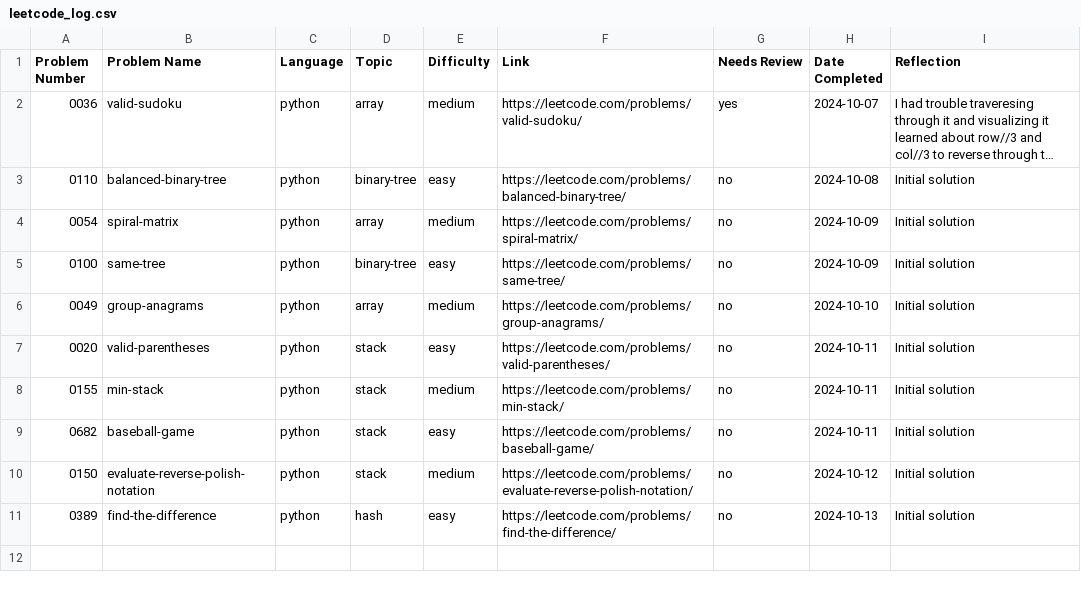
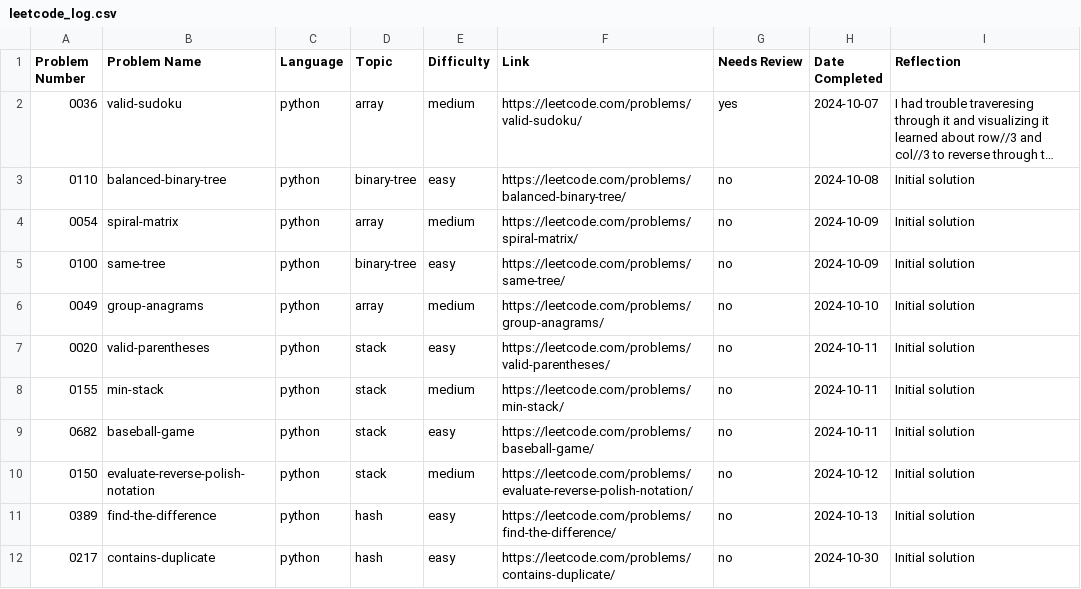
Before and after one commit to ElfarraDev/LeetcodeSolutions, a CSV file: leetcode_log.csv, drawn as a sheet; long unchanged cells end in ….

Commit message:
Add solution for LeetCode 0217: contains-duplicate (python, hash, easy)

```diff
--- a/leetcode_log.csv
+++ b/leetcode_log.csv
@@ -11 +11,2 @@ Problem Number,Problem Name,Language,Topic,Difficulty,Link,Needs Review,Date Com
 0389,"find-the-difference",python,hash,easy,https://leetcode.com/problems/find-the-difference/,no,2024-10-13,"Initial solution"
+0217,"contains-duplicate",python,hash,easy,https://leetcode.com/problems/contains-duplicate/,no,2024-10-30,"Initial solution"
```
Also changed, not shown: 2 other files.
